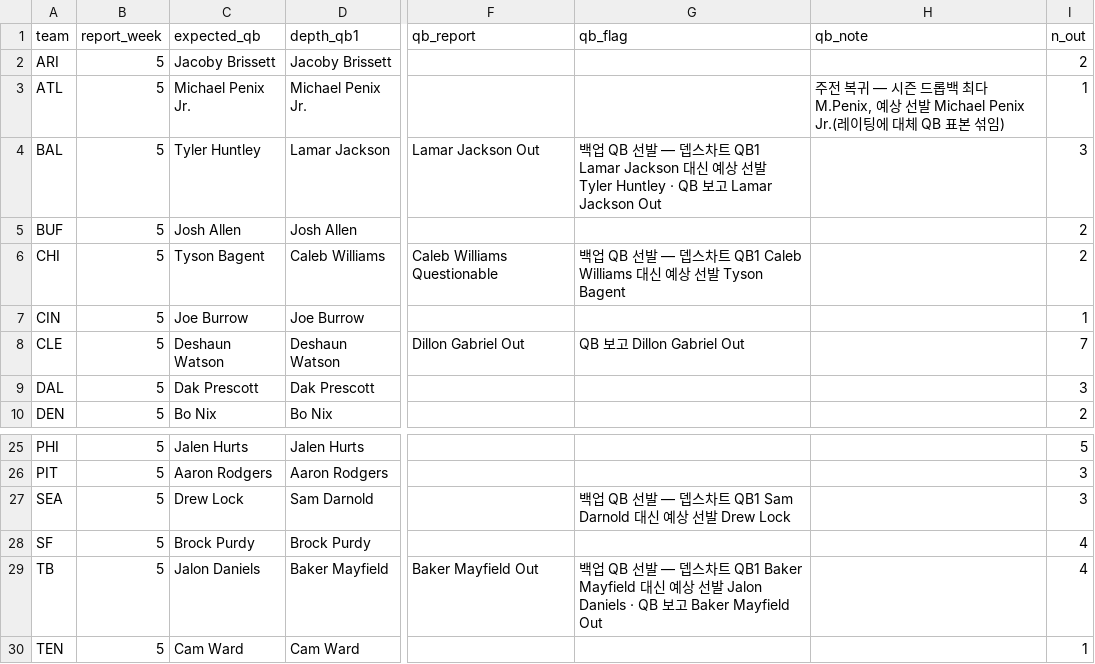
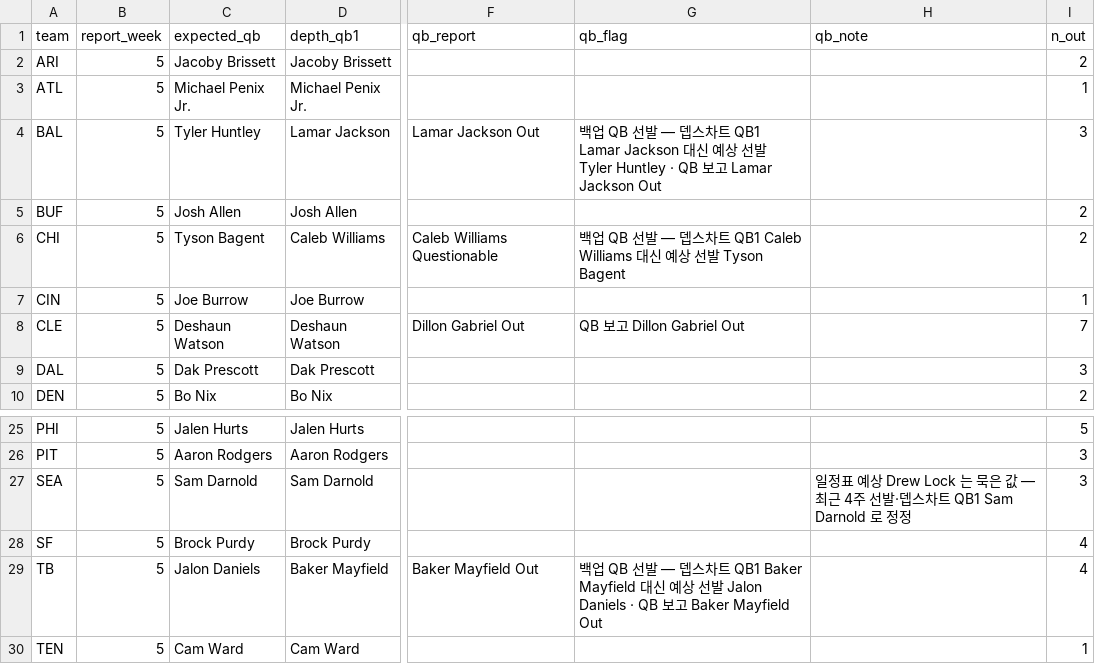
Before and after one commit to hyongdopaulyoon-sketch/hyongdopaulyoon-sketch-nfl-weekly, a CSV file: data/2026-w05/injuries.csv, drawn as a sheet; only a part is shown, gaps mark what is left out; the diff names each change by its address in the sheet, - before the commit and + after, or states it on an @@ line.

```diff
--- a/data/2026-w05/injuries.csv
+++ b/data/2026-w05/injuries.csv
-H3 (qb_note): 주전 복귀 — 시즌 드롭백 최다 M.Penix, 예상 선발 Michael Penix Jr.(레이팅에 대체 QB 표본 섞임)
+H3 (qb_note): (empty)
-C27 (expected_qb): Drew Lock
+C27 (expected_qb): Sam Darnold
-G27 (qb_flag): 백업 QB 선발 — 뎁스차트 QB1 Sam Darnold 대신 예상 선발 Drew Lock
+G27 (qb_flag): (empty)
-H27 (qb_note): (empty)
+H27 (qb_note): 일정표 예상 Drew Lock 는 묵은 값 — 최근 4주 선발·뎁스차트 QB1 Sam Darnold 로 정정
```
Also changed, not shown: data/2026-w05/model.csv, data/2026-w05/predictions.csv, 6 other files.
